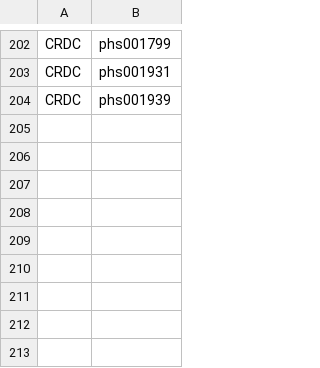
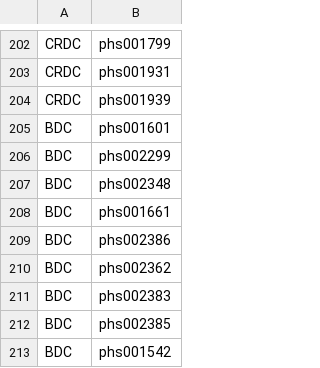
Before and after one commit to anvilproject/anvil-portal, a CSV file: plugins/utils/dashboard-source-ncpi.csv, drawn as a sheet; only a part is shown, gaps mark what is left out.

```diff
--- a/plugins/utils/dashboard-source-ncpi.csv
+++ b/plugins/utils/dashboard-source-ncpi.csv
@@ -204 +204,10 @@ CRDC,phs001931
 CRDC,phs001939
+BDC,phs001601
+BDC,phs002299
+BDC,phs002348
+BDC,phs001661
+BDC,phs002386
+BDC,phs002362
+BDC,phs002383
+BDC,phs002385
+BDC,phs001542
```
Also changed, not shown: db-gap-cache/db-gap-id-accessions.csv, 13 other files.
